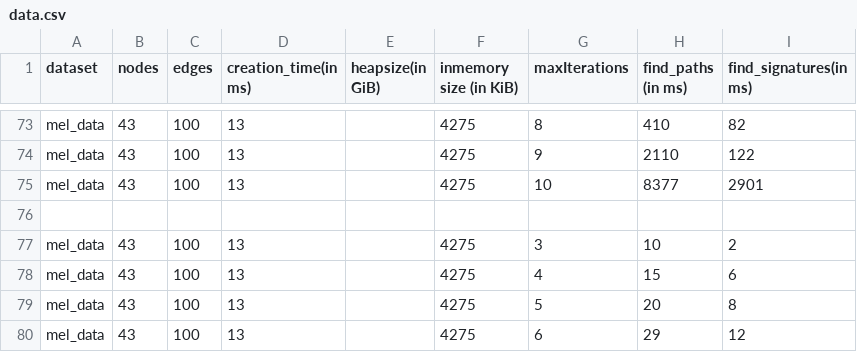
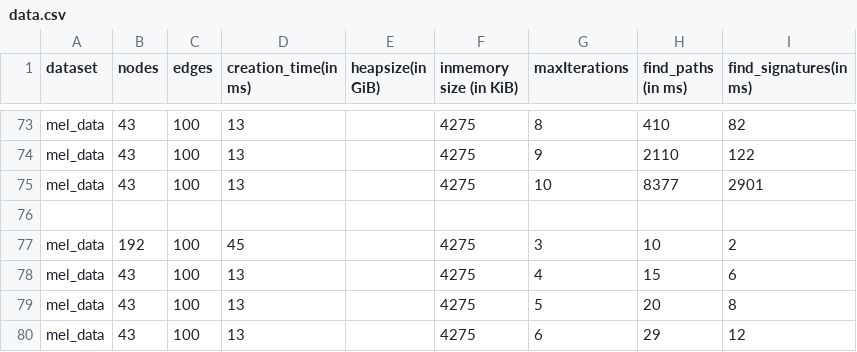
Before and after one commit to mohammadzainabbas/neo4j-pregel, a CSV file: results/thesis/data.csv, drawn as a sheet; only a part is shown, gaps mark what is left out.

Commit message:
Improving code reusability

```diff
--- a/results/thesis/data.csv
+++ b/results/thesis/data.csv
@@ -76,3 +76,3 @@ mel_data,43, 100, 13,           ,         4275,                         10,
 
-mel_data,43, 100, 13,           ,         4275,                          3,              10,       2
+mel_data,192, 100, 45,           ,         4275,                          3,              10,       2
 mel_data,43, 100, 13,           ,         4275,                          4,              15,       6
```
